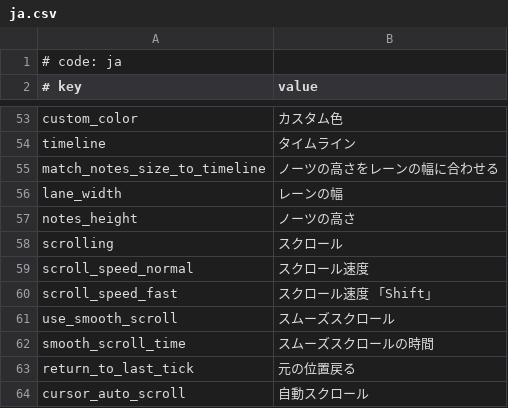
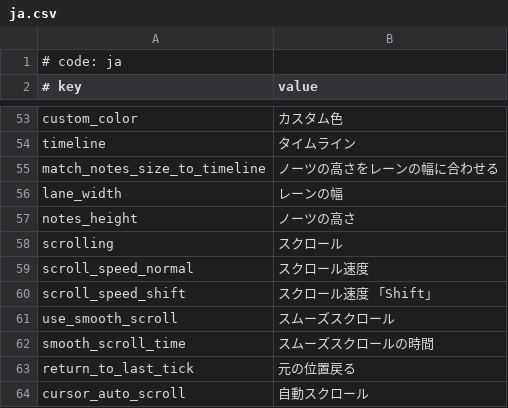
Before and after one commit to crash5band/MikuMikuWorld, a CSV file: MikuMikuWorld/res/i18n/ja.csv, drawn as a sheet; only a part is shown, gaps mark what is left out.

```diff
--- a/MikuMikuWorld/res/i18n/ja.csv
+++ b/MikuMikuWorld/res/i18n/ja.csv
@@ -59,3 +59,3 @@ scrolling, スクロール
 scroll_speed_normal, スクロール速度
-scroll_speed_fast, スクロール速度　「Shift」
+scroll_speed_shift, スクロール速度　「Shift」
 use_smooth_scroll, スムーズスクロール
```
Also changed, not shown: 5 other files.
